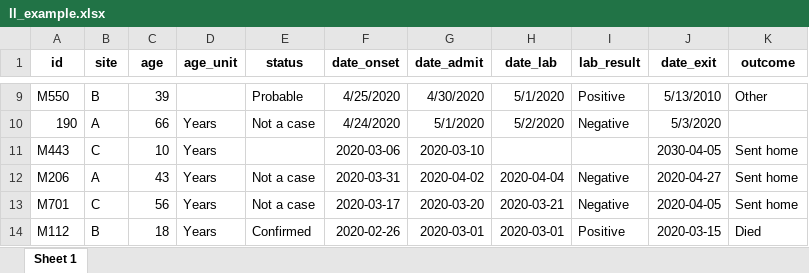
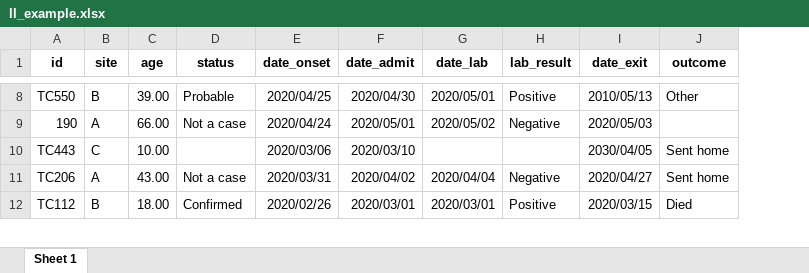
Before and after one commit to epicentre-msf/queryr, an Excel workbook: data-raw/ll_example.xlsx, sheet Sheet 1, drawn as a sheet; only a part is shown, gaps mark what is left out; values as stored, in another font and other column widths than the file's, no borders; removed rows and columns are numbered as before the commit, all else as after; the diff covers the shown part only; the diff names each change by its address in the sheet, - before the commit and + after, or states it on an @@ line.

```diff
--- a/data-raw/ll_example.xlsx (sheet Sheet 1)
+++ b/data-raw/ll_example.xlsx (sheet Sheet 1)
-column D (age_unit), rows 10-12: all Years; row 14: Years
-A8 (id): M550
+A8 (id): TC550
-C8 (age): 39
+C8 (age): 39.00
-E8 (date_onset): 4/25/2020
+E8 (date_onset): 2020/04/25
-F8 (date_admit): 4/30/2020
+F8 (date_admit): 2020/04/30
-G8 (date_lab): 5/1/2020
+G8 (date_lab): 2020/05/01
-I8 (date_exit): 5/13/2010
+I8 (date_exit): 2010/05/13
-C9 (age): 66
+C9 (age): 66.00
-E9 (date_onset): 4/24/2020
+E9 (date_onset): 2020/04/24
-F9 (date_admit): 5/1/2020
+F9 (date_admit): 2020/05/01
-G9 (date_lab): 5/2/2020
+G9 (date_lab): 2020/05/02
-I9 (date_exit): 5/3/2020
+I9 (date_exit): 2020/05/03
-A10 (id): M443
+A10 (id): TC443
-C10 (age): 10
+C10 (age): 10.00
-E10 (date_onset): 2020-03-06
+E10 (date_onset): 2020/03/06
-F10 (date_admit): 2020-03-10
+F10 (date_admit): 2020/03/10
-I10 (date_exit): 2030-04-05
+I10 (date_exit): 2030/04/05
-A11 (id): M206
+A11 (id): TC206
-C11 (age): 43
+C11 (age): 43.00
-E11 (date_onset): 2020-03-31
+E11 (date_onset): 2020/03/31
-F11 (date_admit): 2020-04-02
+F11 (date_admit): 2020/04/02
-G11 (date_lab): 2020-04-04
+G11 (date_lab): 2020/04/04
-I11 (date_exit): 2020-04-27
+I11 (date_exit): 2020/04/27
-row 13: M701 | C | 56 | Years | Not a case | 2020-03-17 | 2020-03-20 | 2020-03-21 | Negative | 2020-04-05 | Sent home
-A12 (id): M112
+A12 (id): TC112
-C12 (age): 18
+C12 (age): 18.00
-E12 (date_onset): 2020-02-26
+E12 (date_onset): 2020/02/26
-F12 (date_admit): 2020-03-01
+F12 (date_admit): 2020/03/01
-G12 (date_lab): 2020-03-01
+G12 (date_lab): 2020/03/01
-I12 (date_exit): 2020-03-15
+I12 (date_exit): 2020/03/15
```
Also changed, not shown: 1 added row, 2 removed rows and 34 edited cells elsewhere in this sheet, 17 other files.
